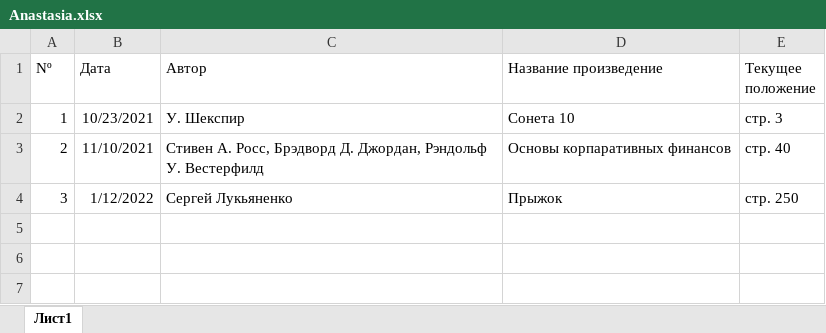
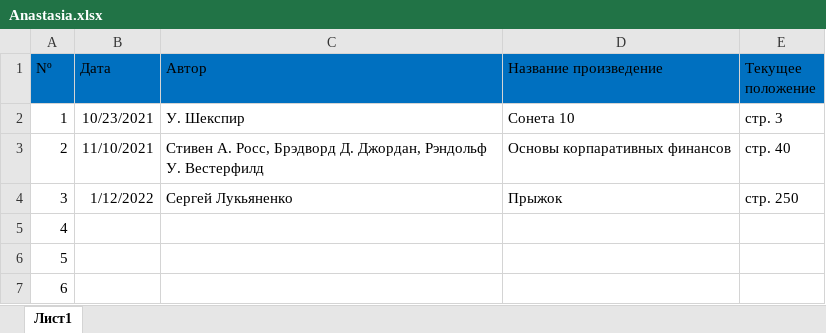
Before and after one commit to AdrianHertan/Library, an Excel workbook: Anastasia.xlsx, sheet Лист1, drawn as a sheet; values as stored, in another font and other column widths than the file's, no borders; the diff names each change by its address in the sheet, - before the commit and + after, or states it on an @@ line.

```diff
--- a/Anastasia.xlsx (sheet Лист1)
+++ b/Anastasia.xlsx (sheet Лист1)
-A1:E1 fill: none
+A1:E1 fill: #0070C0
+row 5: 4
+row 6: 5
+row 7: 6
```
Also changed, not shown: Ion.xlsx.
